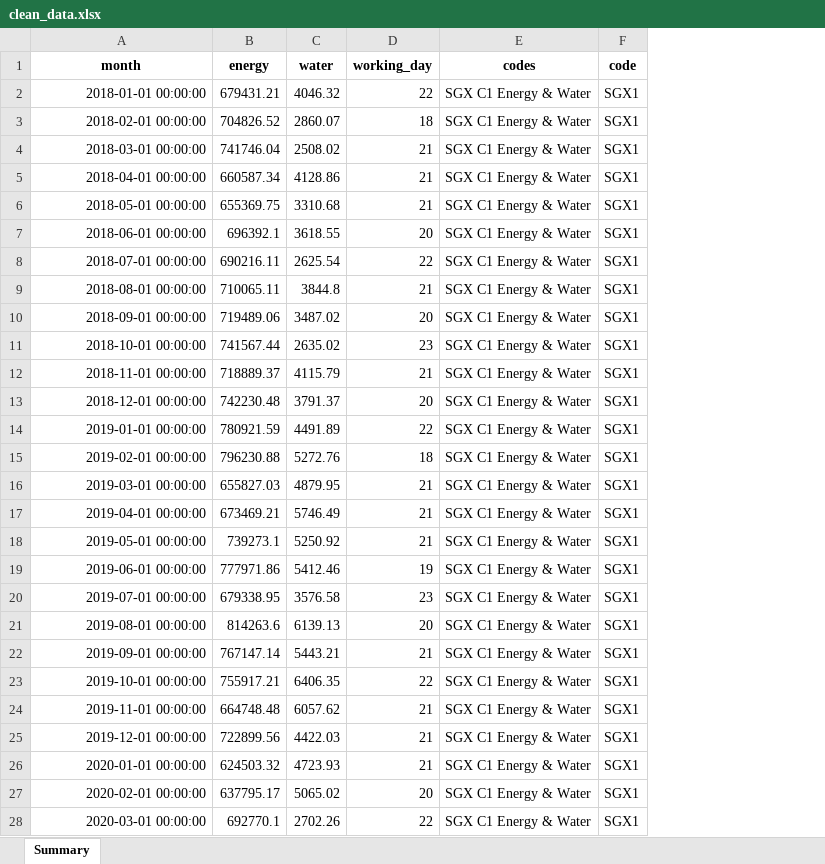
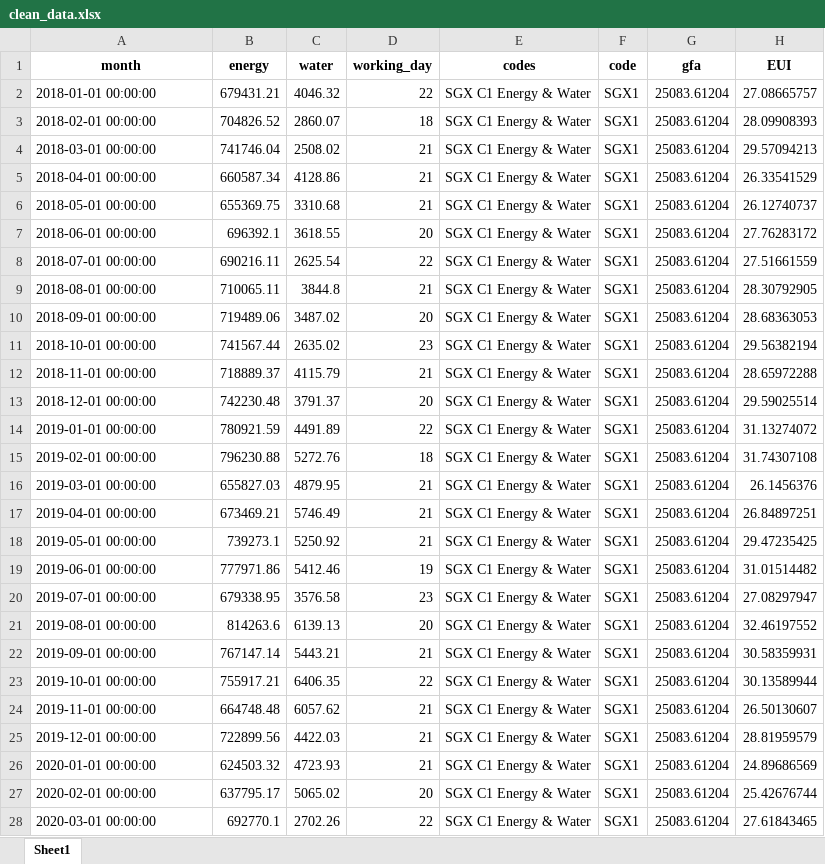
Before and after one commit to jacktee-fong/DIS_sustainability1, an Excel workbook: store/clean_data.xlsx, sheet Sheet1, drawn as a sheet; only a part is shown; values as stored, in another font and other column widths than the file's, no borders; the diff covers the shown part only; the diff names each change by its address in the sheet, - before the commit and + after, or states it on an @@ line.

```diff
--- a/store/clean_data.xlsx (sheet Sheet1)
+++ b/store/clean_data.xlsx (sheet Sheet1)
-sheet tab: Summary
+sheet tab: Sheet1
+column G (gfa), rows 2-28: all 25083.61204
+column H (EUI), rows 2-28: 27.08665757 | 28.09908393 | 29.57094213 | 26.33541529 | 26.12740737 | 27.76283172 | 27.51661559 | 28.30792905 | 28.68363053 | 29.56382194 | 28.65972288 | 29.59025514 | 31.13274072 | 31.74307108 | 26.1456376 | 26.84897251 | 29.47235425 | 31.01514482 | 27.08297947 | 32.46197552 | 30.58359931 | 30.13589944 | 26.50130607 | 28.81959579 | 24.89686569 | 25.42676744 | 27.61843465
-A2:A28 alignment: right
+A2:A28 alignment: left
```
Also changed, not shown: 11 edited cells and cell formats elsewhere in this sheet, 9 other files.
